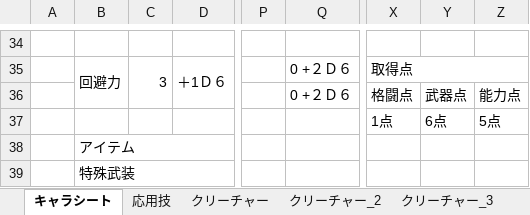
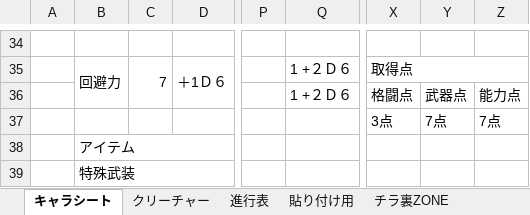
Before and after one commit to Wolfuls/YggRW, an Excel workbook: sheet/npcsheet_xeno_v0.3pre.xlsx, sheet キャラシート, drawn as a sheet; only a part is shown, gaps mark what is left out; values as stored, in another font and other column widths than the file's, no cell formats; charts and pictures not drawn; the diff covers the shown part only; the diff names each change by its address in the sheet, - before the commit and + after, or states it on an @@ line.

```diff
--- a/sheet/npcsheet_xeno_v0.3pre.xlsx (sheet キャラシート)
+++ b/sheet/npcsheet_xeno_v0.3pre.xlsx (sheet キャラシート)
@@ sheet tab hidden: 応用技 @@
@@ sheet tab hidden: クリーチャー_2 @@
@@ sheet tab hidden: クリーチャー_3 @@
-C35: 3
+C35: 7
-Q35:Q36: 0 +２Ｄ６
+Q35:Q36: 1 +２Ｄ６
-X37: 1点
+X37: 3点
-Y37: 6点
+Y37: 7点
-Z37: 5点
+Z37: 7点
```
Also changed, not shown: 9 added rows, 9 removed rows and 126 edited cells elsewhere in this sheet, sheet 進行表, sheet クリーチャー, sheet 貼り付け用, other sheet tabs, cell formats, formulas that keep their value, hidden cells, charts or pictures, sheet/characterheet_xeno_v0.3pre.xlsx, 4 other files.
